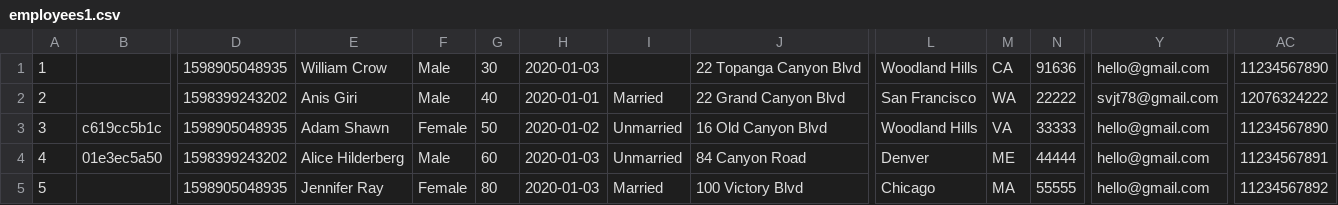
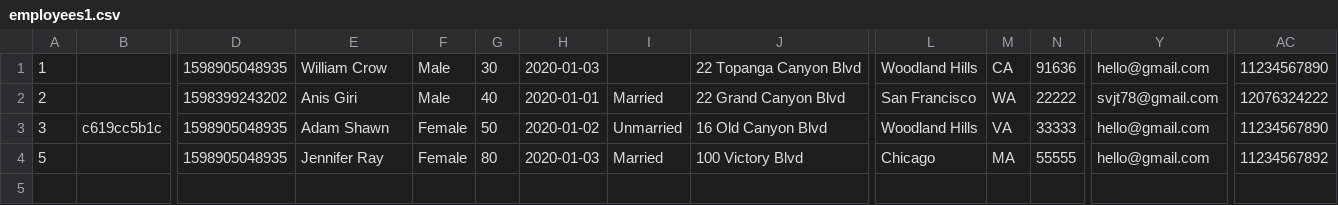
Before and after one commit to svjt78/intellidata, a CSV file: intellidata/employees1.csv, drawn as a sheet; only a part is shown, gaps mark what is left out; rows hold the shown columns only; the diff names each change by its address in the sheet, - before the commit and + after, or states it on an @@ line.

Commit message:
error data rep

```diff
--- a/intellidata/employees1.csv
+++ b/intellidata/employees1.csv
-row 4: 4 | 01e3ec5a50 | 1598399243202 | Alice Hilderberg | Male | 60 | 2020-01-03 | Unmarried | 84 Canyon Road | Denver | ME | 44444 | hello@gmail.com | 11234567891
```
Also changed, not shown: intellidata/employees.csv, intellidata/employers.csv, 15 other files.
